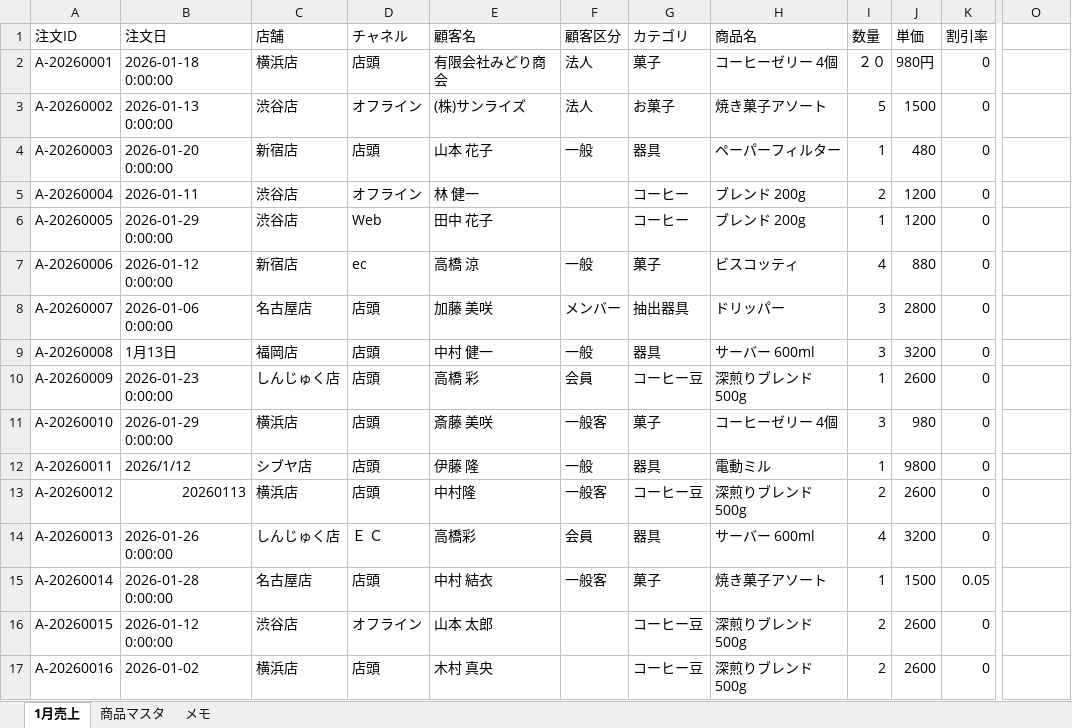
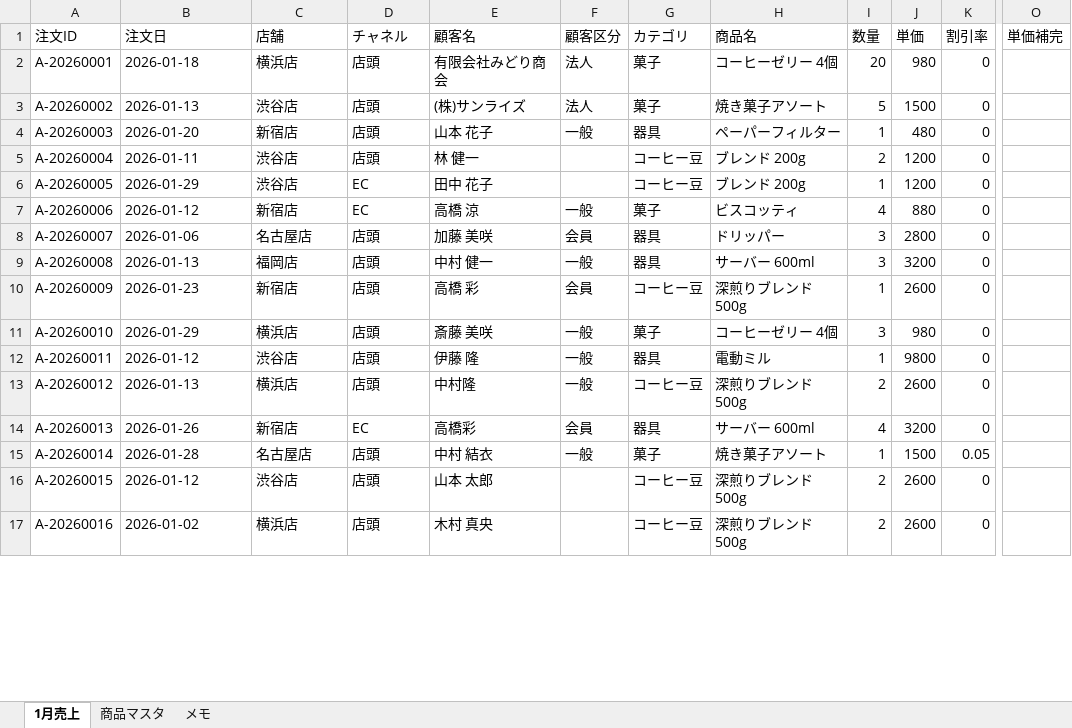
Before and after one commit to Erina67/coffe-shop-bunseki, an Excel workbook: 2026年1月_売上データ_clean.xlsx, sheet 1月売上, drawn as a sheet; only a part is shown, gaps mark what is left out; values as stored, in another font and other column widths than the file's, no cell formats; the diff covers the shown part only; the diff names each change by its address in the sheet, - before the commit and + after, or states it on an @@ line.

```diff
--- a/2026年1月_売上データ_clean.xlsx (sheet 1月売上)
+++ b/2026年1月_売上データ_clean.xlsx (sheet 1月売上)
-O1: (empty)
+O1: 単価補完
-B2 (注文日): 2026-01-18 0:00:00
+B2 (注文日): 2026-01-18
-I2 (数量): ２０
+I2 (数量): 20
-J2 (単価): 980円
+J2 (単価): 980
-B3 (注文日): 2026-01-13 0:00:00
+B3 (注文日): 2026-01-13
-D3 (チャネル): オフライン
+D3 (チャネル): 店頭
-G3 (カテゴリ): お菓子
+G3 (カテゴリ): 菓子
-B4 (注文日): 2026-01-20 0:00:00
+B4 (注文日): 2026-01-20
-D5 (チャネル): オフライン
+D5 (チャネル): 店頭
-G5:G6 (カテゴリ): コーヒー
+G5:G6 (カテゴリ): コーヒー豆
-B6 (注文日): 2026-01-29 0:00:00
+B6 (注文日): 2026-01-29
-D6 (チャネル): Web
+D6 (チャネル): EC
-B7 (注文日): 2026-01-12 0:00:00
+B7 (注文日): 2026-01-12
-D7 (チャネル): ec
+D7 (チャネル): EC
-B8 (注文日): 2026-01-06 0:00:00
+B8 (注文日): 2026-01-06
-F8 (顧客区分): メンバー
+F8 (顧客区分): 会員
-G8 (カテゴリ): 抽出器具
+G8 (カテゴリ): 器具
-B9 (注文日): 1月13日
+B9 (注文日): 2026-01-13
-B10 (注文日): 2026-01-23 0:00:00
+B10 (注文日): 2026-01-23
-C10 (店舗): しんじゅく店
+C10 (店舗): 新宿店
-B11 (注文日): 2026-01-29 0:00:00
+B11 (注文日): 2026-01-29
-F11 (顧客区分): 一般客
+F11 (顧客区分): 一般
-B12 (注文日): 2026/1/12
+B12 (注文日): 2026-01-12
-C12 (店舗): シブヤ店
+C12 (店舗): 渋谷店
-B13 (注文日): 20260113
+B13 (注文日): 2026-01-13
-F13 (顧客区分): 一般客
+F13 (顧客区分): 一般
-B14 (注文日): 2026-01-26 0:00:00
+B14 (注文日): 2026-01-26
-C14 (店舗): しんじゅく店
+C14 (店舗): 新宿店
-D14 (チャネル): Ｅ Ｃ
+D14 (チャネル): EC
-B15 (注文日): 2026-01-28 0:00:00
+B15 (注文日): 2026-01-28
-F15 (顧客区分): 一般客
+F15 (顧客区分): 一般
-B16 (注文日): 2026-01-12 0:00:00
+B16 (注文日): 2026-01-12
-D16 (チャネル): オフライン
+D16 (チャネル): 店頭
```
Also changed, not shown: 660 edited cells elsewhere in this sheet, cell formats.
